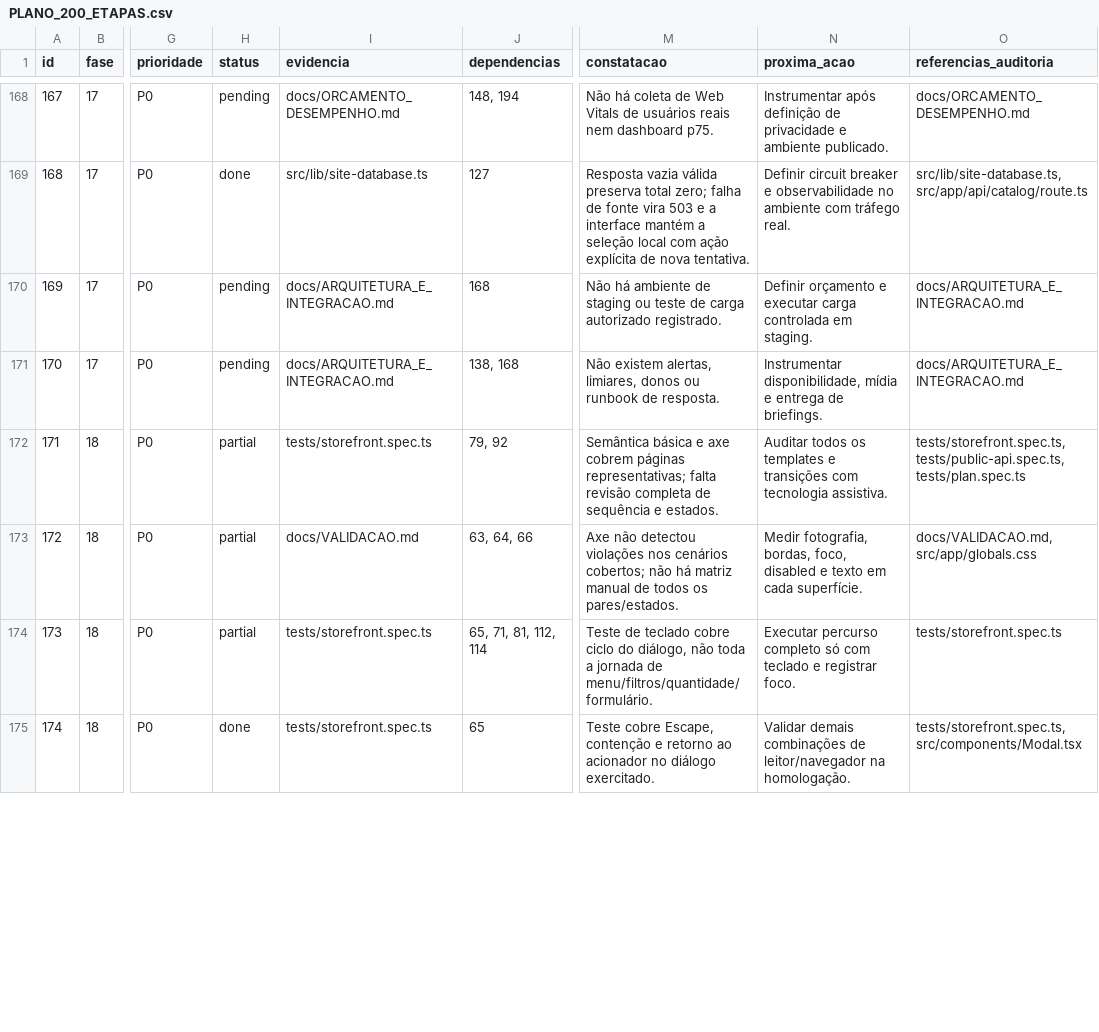
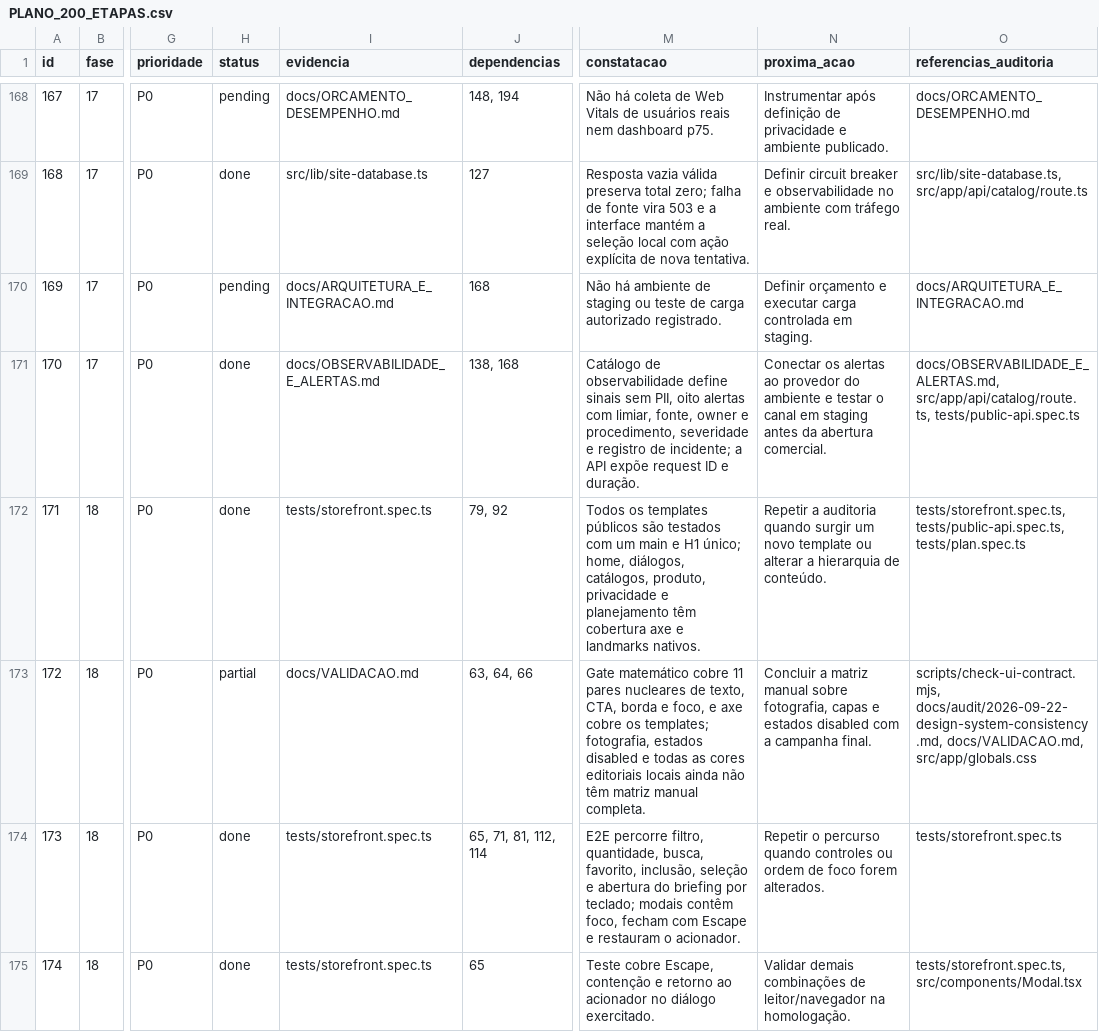
Before and after one commit to adm01-debug/Promo_Brindes_Premium_V1, a CSV file: docs/PLANO_200_ETAPAS.csv, drawn as a sheet; only a part is shown, gaps mark what is left out; the diff covers the shown part only; the diff names each change by its address in the sheet, - before the commit and + after, or states it on an @@ line.

Commit message:
feat: harden premium discovery and quality gates

```diff
--- a/docs/PLANO_200_ETAPAS.csv
+++ b/docs/PLANO_200_ETAPAS.csv
-H171 (status): pending
+H171 (status): done
-I171 (evidencia): docs/ARQUITETURA_E_INTEGRACAO.md
+I171 (evidencia): docs/OBSERVABILIDADE_E_ALERTAS.md
-M171 (constatacao): Não existem alertas, limiares, donos ou runbook de resposta.
+M171 (constatacao): Catálogo de observabilidade define sinais sem PII, oito alertas com limiar, fonte, owner e procedimento, severidade e registro de incidente; a API expõe request ID e duração.
-N171 (proxima_acao): Instrumentar disponibilidade, mídia e entrega de briefings.
+N171 (proxima_acao): Conectar os alertas ao provedor do ambiente e testar o canal em staging antes da abertura comercial.
-O171 (referencias_auditoria): docs/ARQUITETURA_E_INTEGRACAO.md
+O171 (referencias_auditoria): docs/OBSERVABILIDADE_E_ALERTAS.md, src/app/api/catalog/route.ts, tests/public-api.spec.ts
-H172 (status): partial
+H172 (status): done
-M172 (constatacao): Semântica básica e axe cobrem páginas representativas; falta revisão completa de sequência e estados.
+M172 (constatacao): Todos os templates públicos são testados com um main e H1 único; home, diálogos, catálogos, produto, privacidade e planejamento têm cobertura axe e landmarks nativos.
-N172 (proxima_acao): Auditar todos os templates e transições com tecnologia assistiva.
+N172 (proxima_acao): Repetir a auditoria quando surgir um novo template ou alterar a hierarquia de conteúdo.
-M173 (constatacao): Axe não detectou violações nos cenários cobertos; não há matriz manual de todos os pares/estados.
+M173 (constatacao): Gate matemático cobre 11 pares nucleares de texto, CTA, borda e foco, e axe cobre os templates; fotografia, estados disabled e todas as cores editoriais locais ainda não têm matriz manual completa.
-N173 (proxima_acao): Medir fotografia, bordas, foco, disabled e texto em cada superfície.
+N173 (proxima_acao): Concluir a matriz manual sobre fotografia, capas e estados disabled com a campanha final.
-O173 (referencias_auditoria): docs/VALIDACAO.md, src/app/globals.css
+O173 (referencias_auditoria): scripts/check-ui-contract.mjs, docs/audit/2026-09-22-design-system-consistency.md, docs/VALIDACAO.md, src/app/globals.css
-H174 (status): partial
+H174 (status): done
-M174 (constatacao): Teste de teclado cobre ciclo do diálogo, não toda a jornada de menu/filtros/quantidade/formulário.
+M174 (constatacao): E2E percorre filtro, quantidade, busca, favorito, inclusão, seleção e abertura do briefing por teclado; modais contêm foco, fecham com Escape e restauram o acionador.
-N174 (proxima_acao): Executar percurso completo só com teclado e registrar foco.
+N174 (proxima_acao): Repetir o percurso quando controles ou ordem de foco forem alterados.
```
Also changed, not shown: 58 edited cells elsewhere in this file, 31 other files.
